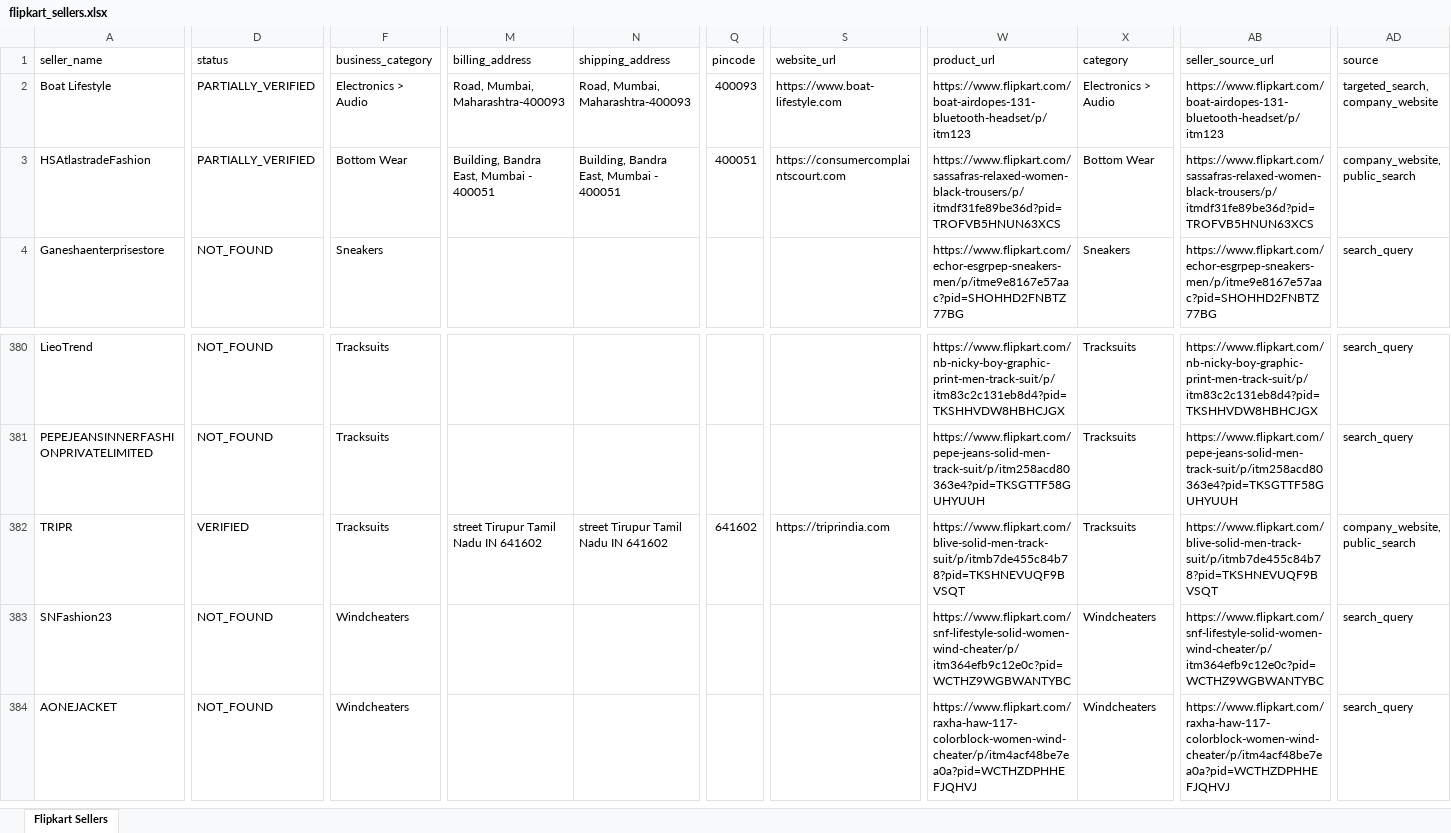
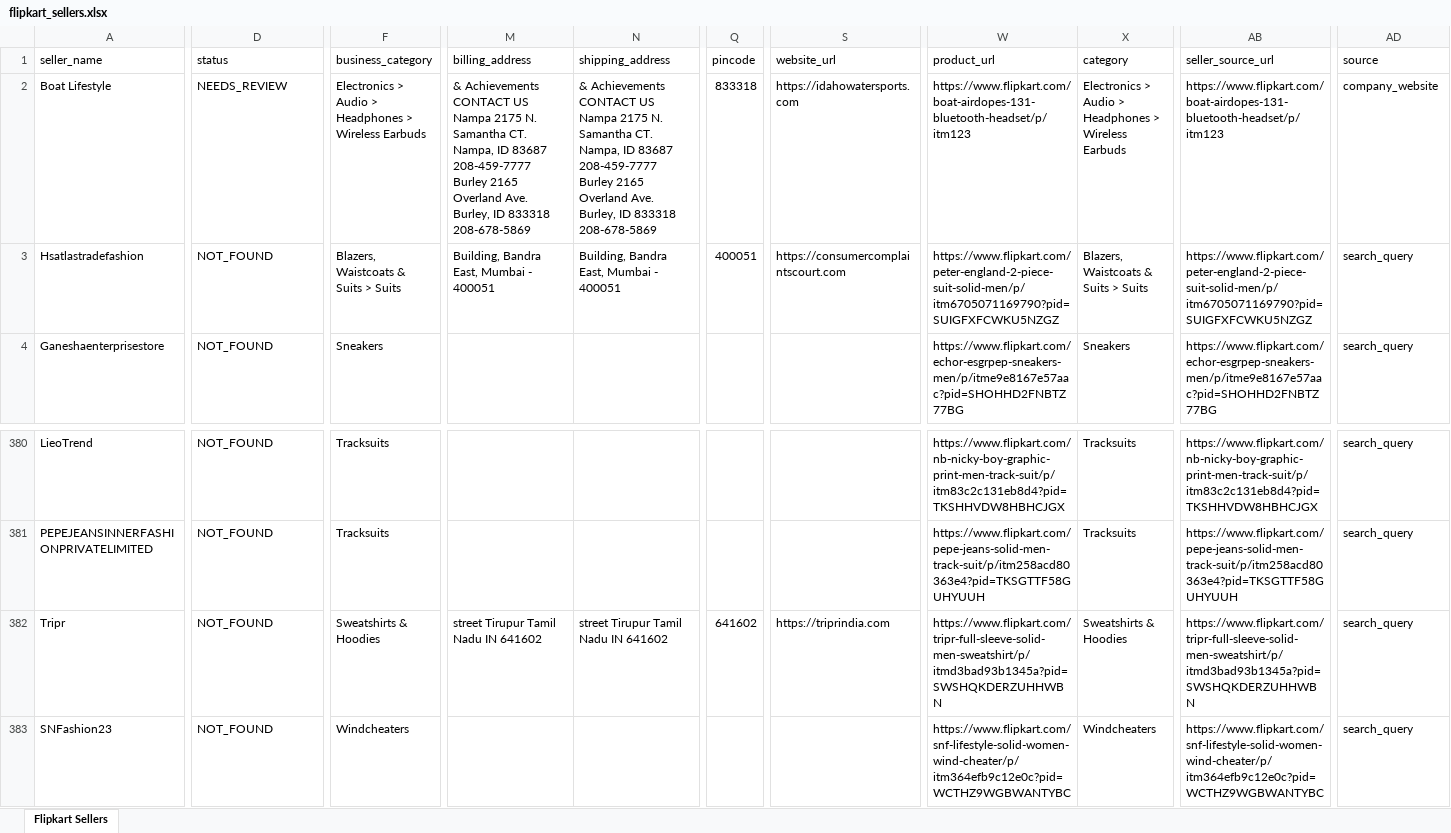
Before and after one commit to Harishkrishnakumarr/Flipkart-scrapp, an Excel workbook: output/flipkart_sellers.xlsx, sheet Flipkart Sellers, drawn as a sheet; only a part is shown, gaps mark what is left out; the shorter side is filled out with more unchanged rows; values as stored, in another font and other column widths than the file's, no cell formats; the diff covers the shown part only; the diff names each change by its address in the sheet, - before the commit and + after, or states it on an @@ line.

```diff
--- a/output/flipkart_sellers.xlsx (sheet Flipkart Sellers)
+++ b/output/flipkart_sellers.xlsx (sheet Flipkart Sellers)
-D2 (status): PARTIALLY_VERIFIED
+D2 (status): NEEDS_REVIEW
-F2 (business_category): Electronics > Audio
+F2 (business_category): Electronics > Audio > Headphones > Wireless Earbuds
-M2 (billing_address): Road, Mumbai, Maharashtra-400093
+M2 (billing_address): & Achievements CONTACT US Nampa 2175 N. Samantha CT. Nampa, ID 83687 208-459-7777 Burley 2165 Overland Ave. Burley, ID 833318 208-678-5869
-N2 (shipping_address): Road, Mumbai, Maharashtra-400093
+N2 (shipping_address): & Achievements CONTACT US Nampa 2175 N. Samantha CT. Nampa, ID 83687 208-459-7777 Burley 2165 Overland Ave. Burley, ID 833318 208-678-5869
-Q2 (pincode): 400093
+Q2 (pincode): 833318
-S2 (website_url): https://www.boat-lifestyle.com
+S2 (website_url): https://idahowatersports.com
-X2 (category): Electronics > Audio
+X2 (category): Electronics > Audio > Headphones > Wireless Earbuds
-AD2 (source): targeted_search, company_website
+AD2 (source): company_website
-A3 (seller_name): HSAtlastradeFashion
+A3 (seller_name): Hsatlastradefashion
-D3 (status): PARTIALLY_VERIFIED
+D3 (status): NOT_FOUND
-F3 (business_category): Bottom Wear
+F3 (business_category): Blazers, Waistcoats & Suits > Suits
-W3 (product_url): https://www.flipkart.com/sassafras-relaxed-women-black-trousers/p/itmdf31fe89be36d?pid=TROFVB5HNUN63XCS
+W3 (product_url): https://www.flipkart.com/peter-england-2-piece-suit-solid-men/p/itm6705071169790?pid=SUIGFXFCWKU5NZGZ
-X3 (category): Bottom Wear
+X3 (category): Blazers, Waistcoats & Suits > Suits
-AB3 (seller_source_url): https://www.flipkart.com/sassafras-relaxed-women-black-trousers/p/itmdf31fe89be36d?pid=TROFVB5HNUN63XCS
+AB3 (seller_source_url): https://www.flipkart.com/peter-england-2-piece-suit-solid-men/p/itm6705071169790?pid=SUIGFXFCWKU5NZGZ
-AD3 (source): company_website, public_search
+AD3 (source): search_query
-A382 (seller_name): TRIPR
+A382 (seller_name): Tripr
-D382 (status): VERIFIED
+D382 (status): NOT_FOUND
-F382 (business_category): Tracksuits
+F382 (business_category): Sweatshirts & Hoodies
-W382 (product_url): https://www.flipkart.com/blive-solid-men-track-suit/p/itmb7de455c84b78?pid=TKSHNEVUQF9BVSQT
+W382 (product_url): https://www.flipkart.com/tripr-full-sleeve-solid-men-sweatshirt/p/itmd3bad93b1345a?pid=SWSHQKDERZUHHWBN
-X382 (category): Tracksuits
+X382 (category): Sweatshirts & Hoodies
-AB382 (seller_source_url): https://www.flipkart.com/blive-solid-men-track-suit/p/itmb7de455c84b78?pid=TKSHNEVUQF9BVSQT
+AB382 (seller_source_url): https://www.flipkart.com/tripr-full-sleeve-solid-men-sweatshirt/p/itmd3bad93b1345a?pid=SWSHQKDERZUHHWBN
-AD382 (source): company_website, public_search
+AD382 (source): search_query
```
Also changed, not shown: 12 added rows and 85 edited cells elsewhere in this sheet, cell formats, 3 other files.
